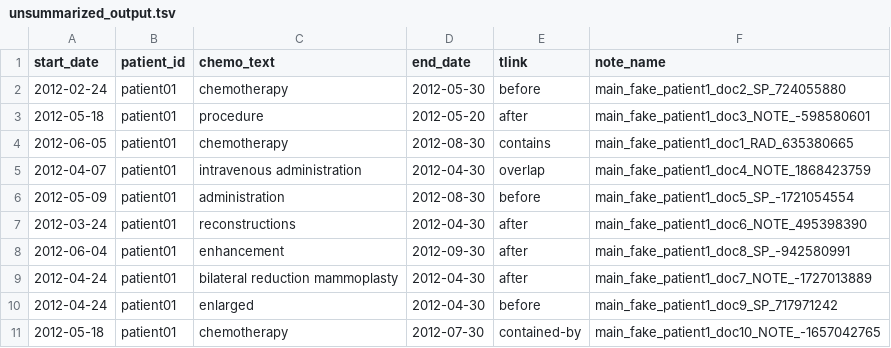
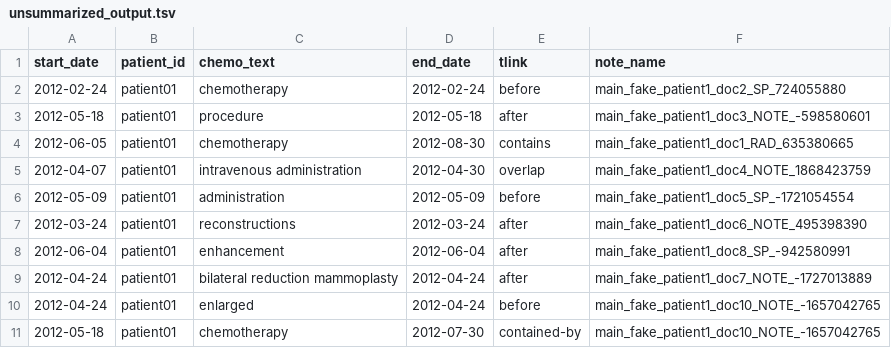
Before and after one commit to DeepPhe/DeepPhe-Viz, a TSV file: client/public/unsummarized_output.tsv, drawn as a sheet.

```diff
--- a/client/public/unsummarized_output.tsv
+++ b/client/public/unsummarized_output.tsv
@@ -1,11 +1,11 @@
 start_date	patient_id	chemo_text	end_date	tlink	note_name
-2012-02-24	patient01	chemotherapy	2012-05-30	before	main_fake_patient1_doc2_SP_724055880
-2012-05-18	patient01	procedure	2012-05-20	after	main_fake_patient1_doc3_NOTE_-598580601
+2012-02-24	patient01	chemotherapy	2012-02-24	before	main_fake_patient1_doc2_SP_724055880
+2012-05-18	patient01	procedure	2012-05-18	after	main_fake_patient1_doc3_NOTE_-598580601
 2012-06-05	patient01	chemotherapy	2012-08-30	contains	main_fake_patient1_doc1_RAD_635380665
 2012-04-07	patient01	intravenous administration	2012-04-30	overlap	main_fake_patient1_doc4_NOTE_1868423759
-2012-05-09	patient01	administration	2012-08-30	before	main_fake_patient1_doc5_SP_-1721054554
-2012-03-24	patient01	reconstructions	2012-04-30	after	main_fake_patient1_doc6_NOTE_495398390
-2012-06-04	patient01	enhancement	2012-09-30	after	main_fake_patient1_doc8_SP_-942580991
-2012-04-24	patient01	bilateral reduction mammoplasty	2012-04-30	after	main_fake_patient1_doc7_NOTE_-1727013889
-2012-04-24	patient01	enlarged	2012-04-30	before	main_fake_patient1_doc9_SP_717971242
+2012-05-09	patient01	administration	2012-05-09	before	main_fake_patient1_doc5_SP_-1721054554
+2012-03-24	patient01	reconstructions	2012-03-24	after	main_fake_patient1_doc6_NOTE_495398390
+2012-06-04	patient01	enhancement	2012-06-04	after	main_fake_patient1_doc8_SP_-942580991
+2012-04-24	patient01	bilateral reduction mammoplasty	2012-04-24	after	main_fake_patient1_doc7_NOTE_-1727013889
+2012-04-24	patient01	enlarged	2012-04-24	before	main_fake_patient1_doc10_NOTE_-1657042765
 2012-05-18	patient01	chemotherapy	2012-07-30	contained-by	main_fake_patient1_doc10_NOTE_-1657042765
```
Also changed, not shown: 1 other file.
